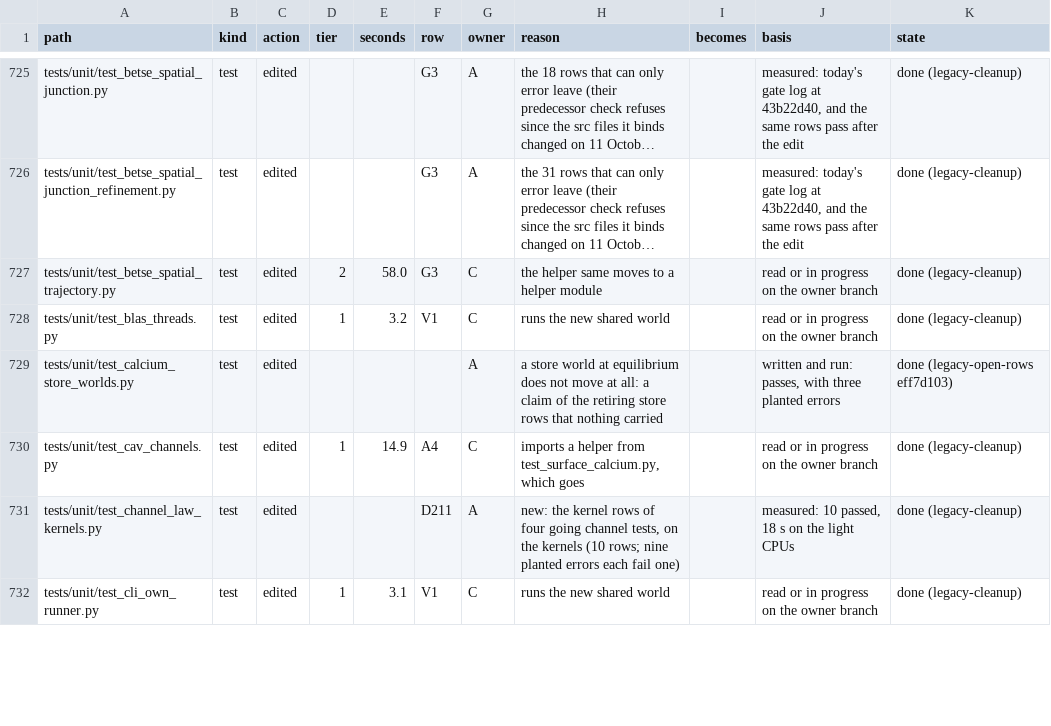
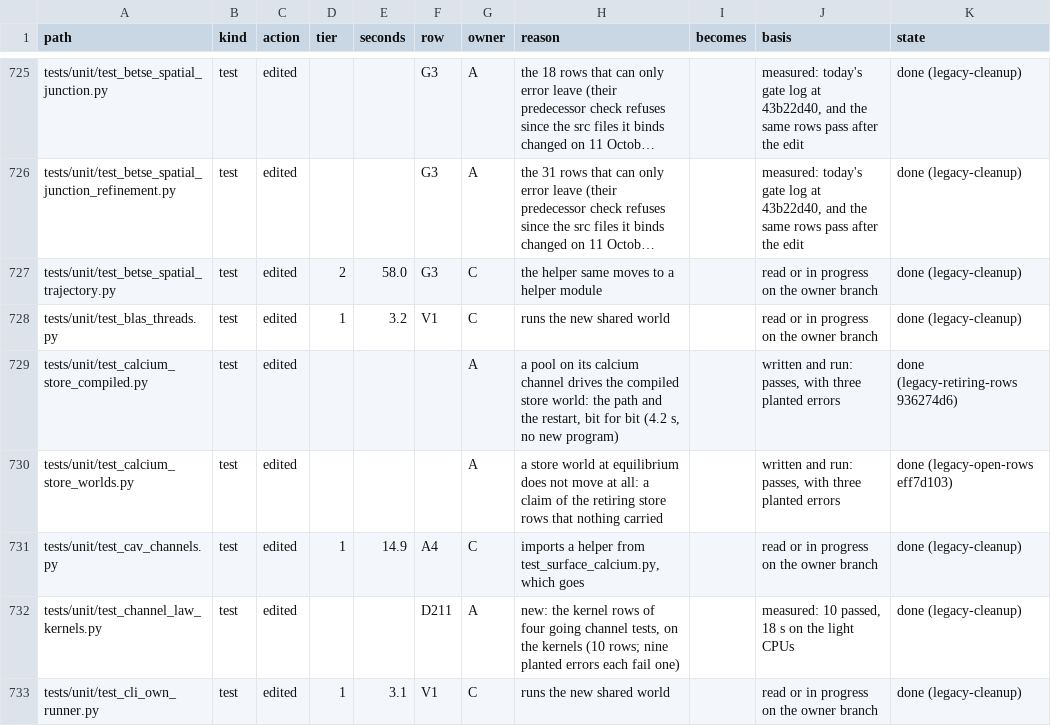
Before and after one commit to Eidosoma/Cells, a TSV file: validation/legacy_port/removal_list.tsv, drawn as a sheet; only a part is shown, gaps mark what is left out; long unchanged cells end in …; the diff covers the shown part only; the diff names each change by its address in the sheet, - before the commit and + after, or states it on an @@ line.

```diff
--- a/validation/legacy_port/removal_list.tsv
+++ b/validation/legacy_port/removal_list.tsv
+row 729: tests/unit/test_calcium_store_compiled.py | test | edited |  |  |  | A | a pool on its calcium channel drives the compiled store world: the path and the restart, bit for bit (4.2 s, no new program) |  | written and run: passes, with three planted errors | done (legacy-retiring-rows 936274d6)
```
Also changed, not shown: 9 added rows, 8 removed rows and 23 edited cells elsewhere in this file, 3 other files.
